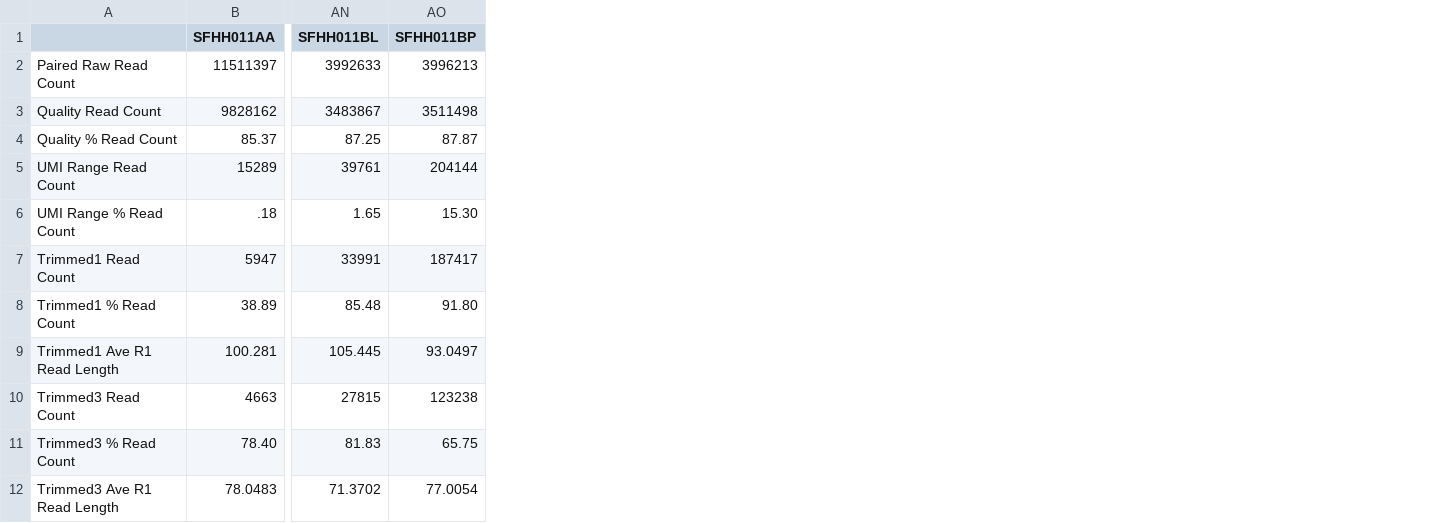
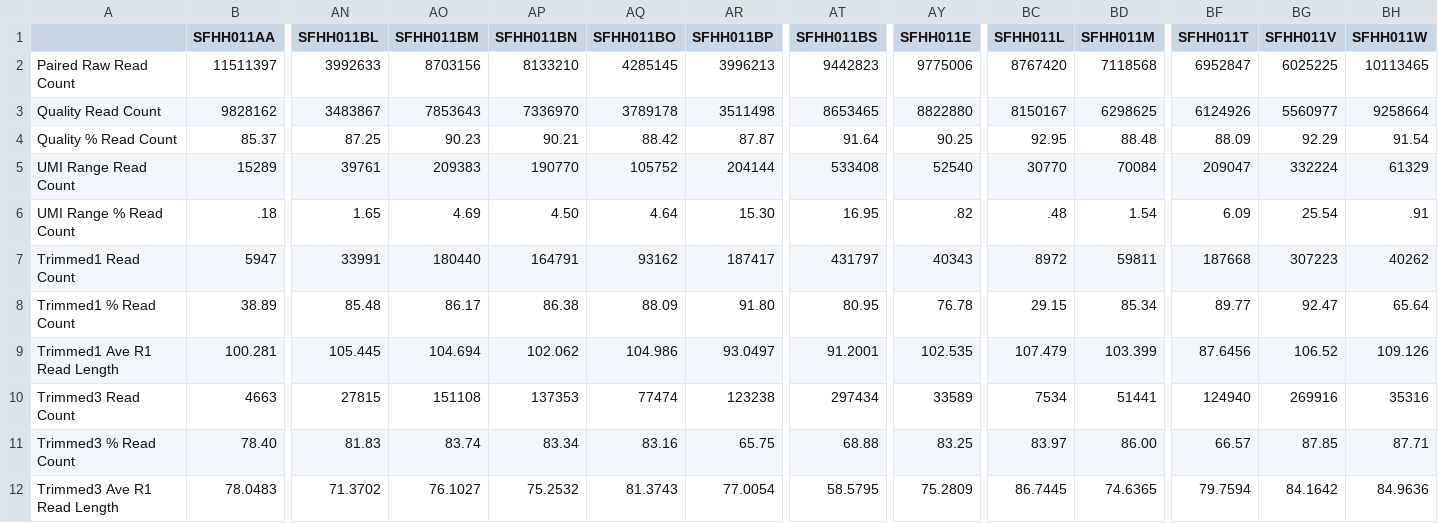
Before and after one commit to ucsffrancislab/genomics, a CSV file: data/20220610-EV/20220614-preprocessing_with_umi/report.csv, drawn as a sheet; only a part is shown, gaps mark what is left out; the diff names each change by its address in the sheet, - before the commit and + after, or states it on an @@ line.

Commit message:
Updated reports

```diff
--- a/data/20220610-EV/20220614-preprocessing_with_umi/report.csv
+++ b/data/20220610-EV/20220614-preprocessing_with_umi/report.csv
+column AO (SFHH011BM), rows 2-12: 8703156 | 7853643 | 90.23 | 209383 | 4.69 | 180440 | 86.17 | 104.694 | 151108 | 83.74 | 76.1027
+column AP (SFHH011BN), rows 2-12: 8133210 | 7336970 | 90.21 | 190770 | 4.50 | 164791 | 86.38 | 102.062 | 137353 | 83.34 | 75.2532
+column AQ (SFHH011BO), rows 2-12: 4285145 | 3789178 | 88.42 | 105752 | 4.64 | 93162 | 88.09 | 104.986 | 77474 | 83.16 | 81.3743
+column AT (SFHH011BS), rows 2-12: 9442823 | 8653465 | 91.64 | 533408 | 16.95 | 431797 | 80.95 | 91.2001 | 297434 | 68.88 | 58.5795
+column AY (SFHH011E), rows 2-12: 9775006 | 8822880 | 90.25 | 52540 | .82 | 40343 | 76.78 | 102.535 | 33589 | 83.25 | 75.2809
+column BC (SFHH011L), rows 2-12: 8767420 | 8150167 | 92.95 | 30770 | .48 | 8972 | 29.15 | 107.479 | 7534 | 83.97 | 86.7445
+column BD (SFHH011M), rows 2-12: 7118568 | 6298625 | 88.48 | 70084 | 1.54 | 59811 | 85.34 | 103.399 | 51441 | 86.00 | 74.6365
+column BF (SFHH011T), rows 2-12: 6952847 | 6124926 | 88.09 | 209047 | 6.09 | 187668 | 89.77 | 87.6456 | 124940 | 66.57 | 79.7594
+column BG (SFHH011V), rows 2-12: 6025225 | 5560977 | 92.29 | 332224 | 25.54 | 307223 | 92.47 | 106.52 | 269916 | 87.85 | 84.1642
+column BH (SFHH011W), rows 2-12: 10113465 | 9258664 | 91.54 | 61329 | .91 | 40262 | 65.64 | 109.126 | 35316 | 87.71 | 84.9636
```
Also changed, not shown: 1 other file.
